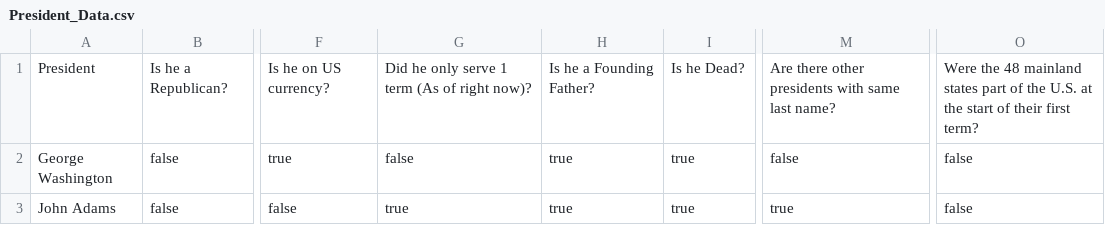
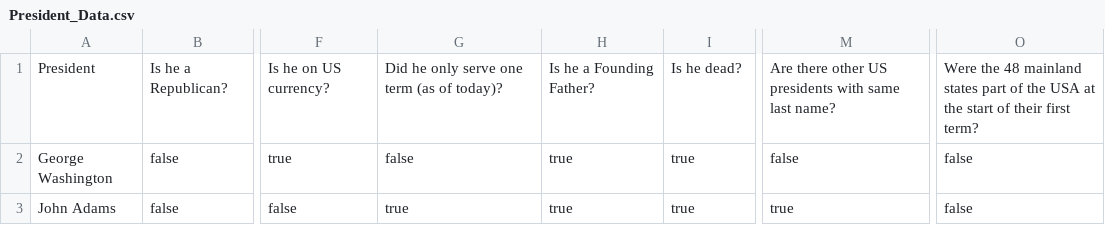
Before and after one commit to kertox662/GuessThePrez, a CSV file: GuessThePrez/data/President_Data.csv, drawn as a sheet; only a part is shown, gaps mark what is left out; the diff names each change by its address in the sheet, - before the commit and + after, or states it on an @@ line.

```diff
--- a/GuessThePrez/data/President_Data.csv
+++ b/GuessThePrez/data/President_Data.csv
-G1: Did he only serve 1 term (As of right now)?
+G1: Did he only serve one term (as of today)?
-I1: Is he Dead?
+I1: Is he dead?
-M1: …there other presidents with…
+M1: …there other US presidents with…
-O1: …of the U.S. at the…
+O1: …of the USA at the…
```
Also changed, not shown: GuessThePrez/data/Minister_Data.csv, 1 other file.
